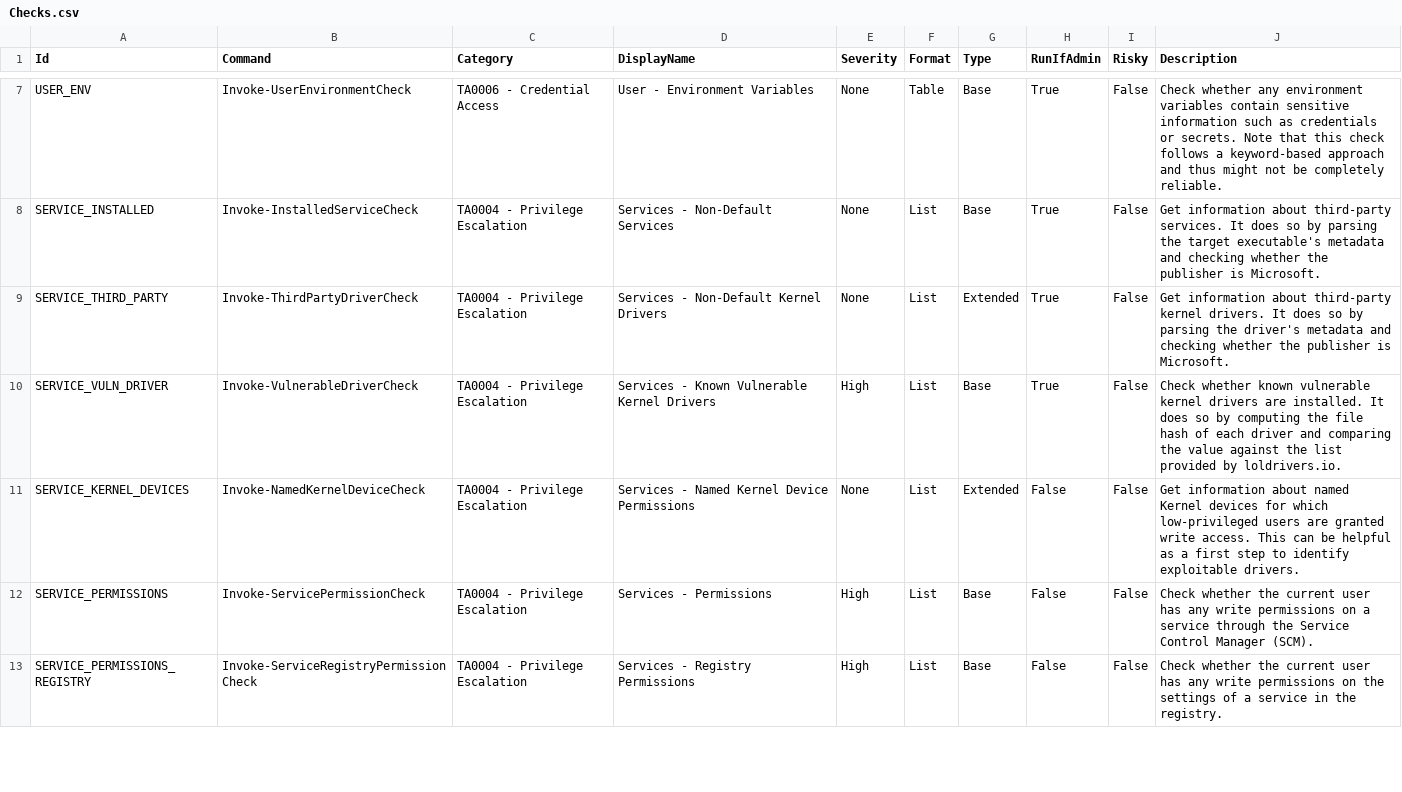
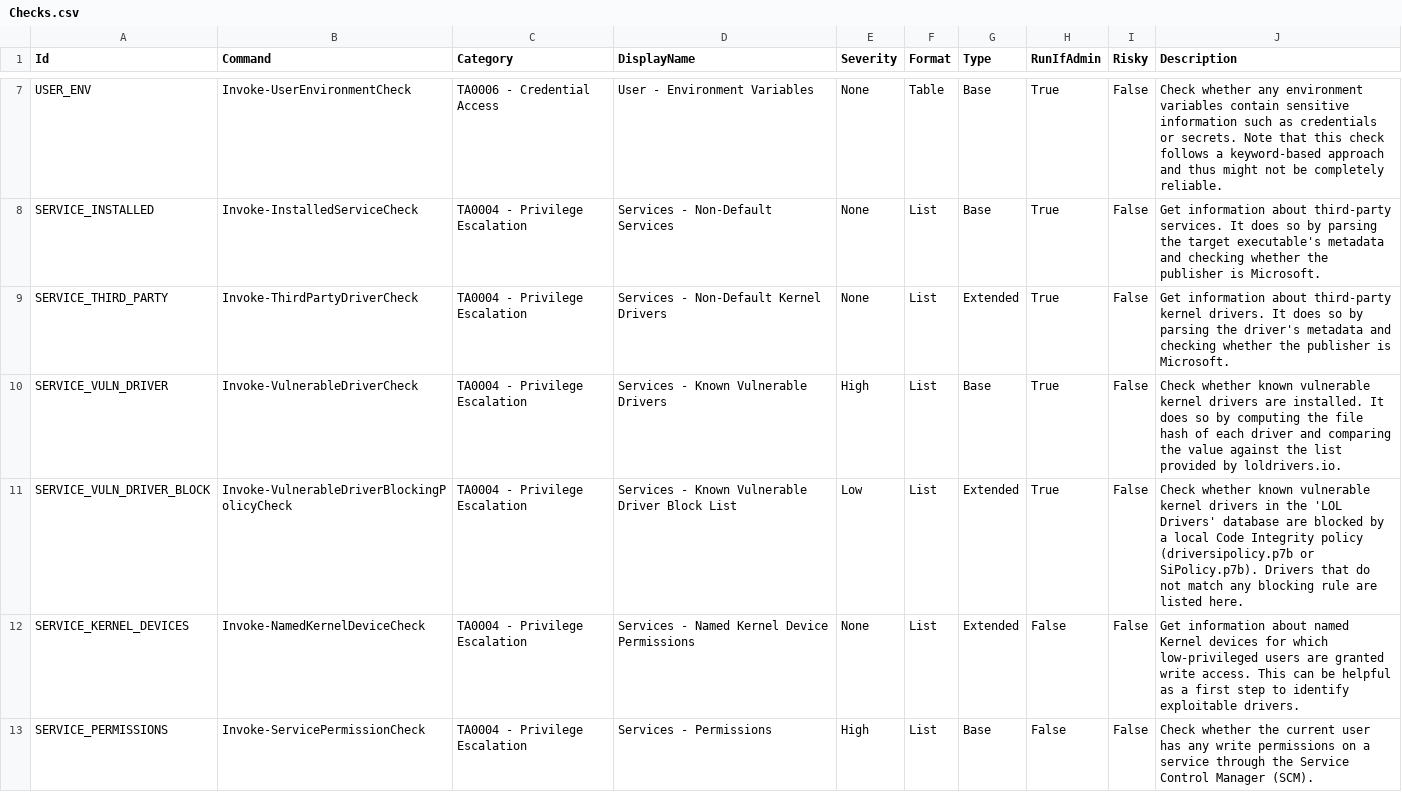
Before and after one commit to Jobert-Krohnen/PrivescCheck, a CSV file: data/Checks.csv, drawn as a sheet; only a part is shown, gaps mark what is left out; the shorter side is filled out with more unchanged rows.

Commit message:
Add a check to enumerate known vulnerable drivers that are not blocked

```diff
--- a/data/Checks.csv
+++ b/data/Checks.csv
@@ -9,3 +9,4 @@
 "SERVICE_THIRD_PARTY",             "Invoke-ThirdPartyDriverCheck",                "TA0004 - Privilege Escalation", "Services - Non-Default Kernel Drivers",            "None",     "List",   "Extended",     "True",       "False", "Get information about third-party kernel drivers. It does so by parsing the driver's metadata and checking whether the publisher is Microsoft."
-"SERVICE_VULN_DRIVER",             "Invoke-VulnerableDriverCheck",                "TA0004 - Privilege Escalation", "Services - Known Vulnerable Kernel Drivers",       "High",     "List",   "Base",         "True",       "False", "Check whether known vulnerable kernel drivers are installed. It does so by computing the file hash of each driver and comparing the value against the list provided by loldrivers.io."
+"SERVICE_VULN_DRIVER",             "Invoke-VulnerableDriverCheck",                "TA0004 - Privilege Escalation", "Services - Known Vulnerable Drivers",              "High",     "List",   "Base",         "True",       "False", "Check whether known vulnerable kernel drivers are installed. It does so by computing the file hash of each driver and comparing the value against the list provided by loldrivers.io."
+"SERVICE_VULN_DRIVER_BLOCK",       "Invoke-VulnerableDriverBlockingPolicyCheck",  "TA0004 - Privilege Escalation", "Services - Known Vulnerable Driver Block List",    "Low",      "List",   "Extended",     "True",       "False", "Check whether known vulnerable kernel drivers in the 'LOL Drivers' database are blocked by a local Code Integrity policy (driversipolicy.p7b or SiPolicy.p7b). Drivers that do not match any blocking rule are listed here."
 "SERVICE_KERNEL_DEVICES",          "Invoke-NamedKernelDeviceCheck",               "TA0004 - Privilege Escalation", "Services - Named Kernel Device Permissions",       "None",     "List",   "Extended",     "False",      "False", "Get information about named Kernel devices for which low-privileged users are granted write access. This can be helpful as a first step to identify exploitable drivers."
```
Also changed, not shown: 5 other files.
